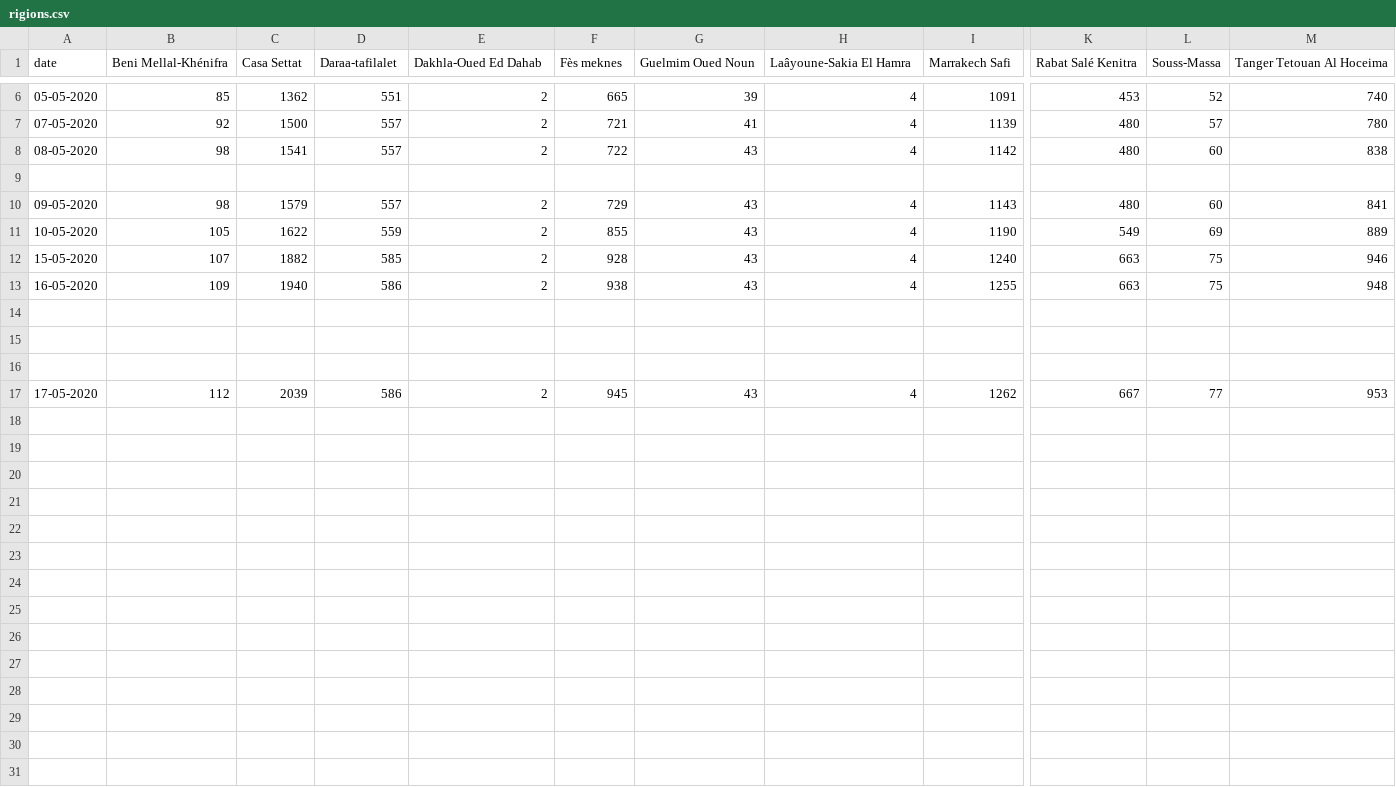
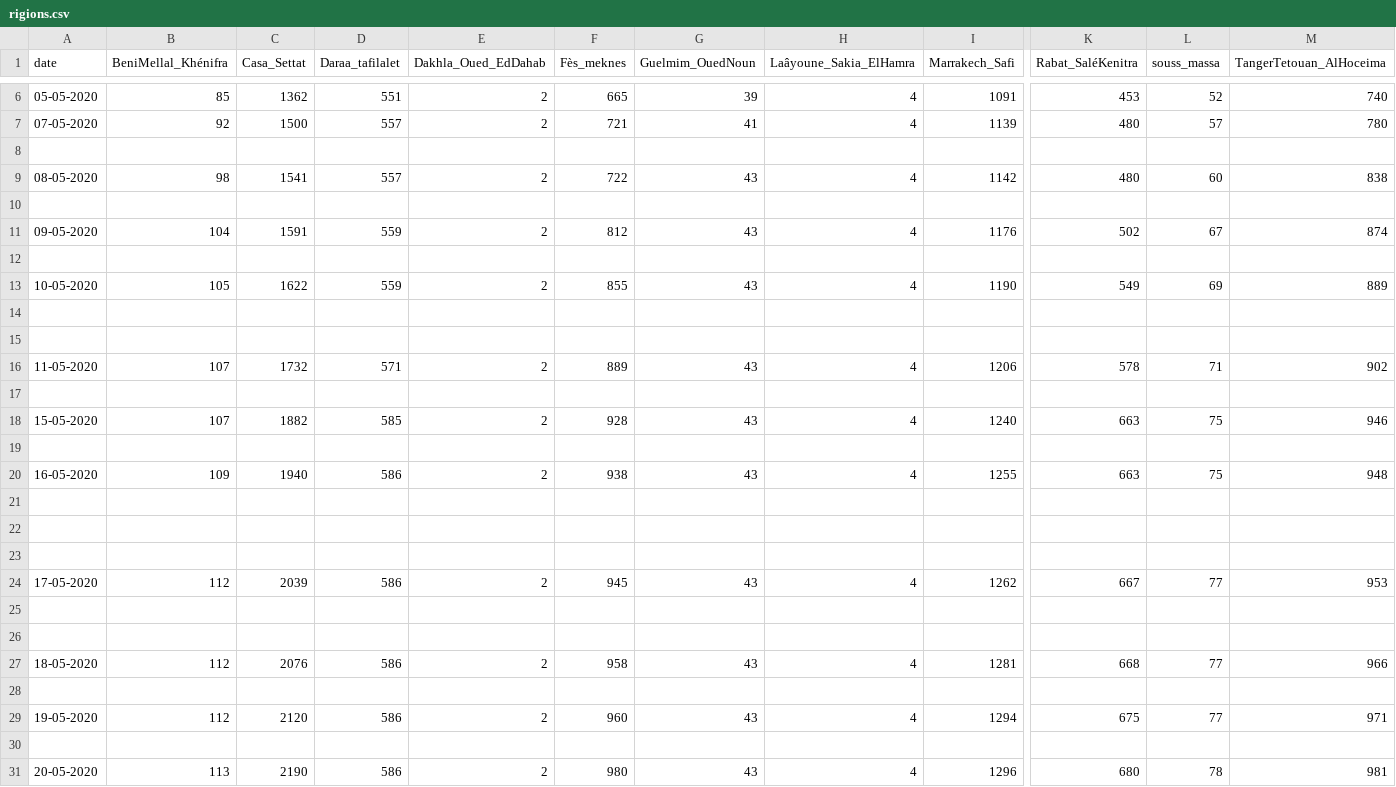
Before and after one commit to yyrryy/covData, a CSV file: rigions.csv, drawn as a sheet; only a part is shown, gaps mark what is left out; addresses are those after the commit; rows hold the shown columns only; the diff names each change by its address in the sheet, - before the commit and + after, or states it on an @@ line.

Commit message:
Update rigions.csv

```diff
--- a/rigions.csv
+++ b/rigions.csv
-B1: Beni Mellal-Khénifra
+B1: BeniMellal_Khénifra
-C1: Casa Settat
+C1: Casa_Settat
-D1: Daraa-tafilalet
+D1: Daraa_tafilalet
-E1: Dakhla-Oued Ed Dahab
+E1: Dakhla_Oued_EdDahab
-F1: Fès meknes
+F1: Fès_meknes
-G1: Guelmim Oued Noun
+G1: Guelmim_OuedNoun
-H1: Laâyoune-Sakia El Hamra
+H1: Laâyoune_Sakia_ElHamra
-I1: Marrakech Safi
+I1: Marrakech_Safi
-K1: Rabat Salé Kenitra
+K1: Rabat_SaléKenitra
-L1: Souss-Massa
+L1: souss_massa
-M1: Tanger Tetouan Al Hoceima
+M1: TangerTetouan_AlHoceima
+row 8: (empty)
+row 11: 09-05-2020 | 104 | 1591 | 559 | 2 | 812 | 43 | 4 | 1176 | 502 | 67 | 874
-row 12: 09-05-2020 | 98 | 1579 | 557 | 2 | 729 | 43 | 4 | 1143 | 480 | 60 | 841
+row 12: (empty)
+row 14: (empty)
+row 15: (empty)
+row 16: 11-05-2020 | 107 | 1732 | 571 | 2 | 889 | 43 | 4 | 1206 | 578 | 71 | 902
+row 17: (empty)
+row 19: (empty)
+row 25: (empty)
+row 26: (empty)
+row 27: 18-05-2020 | 112 | 2076 | 586 | 2 | 958 | 43 | 4 | 1281 | 668 | 77 | 966
+row 28: (empty)
+row 29: 19-05-2020 | 112 | 2120 | 586 | 2 | 960 | 43 | 4 | 1294 | 675 | 77 | 971
+row 30: (empty)
+row 31: 20-05-2020 | 113 | 2190 | 586 | 2 | 980 | 43 | 4 | 1296 | 680 | 78 | 981
```
